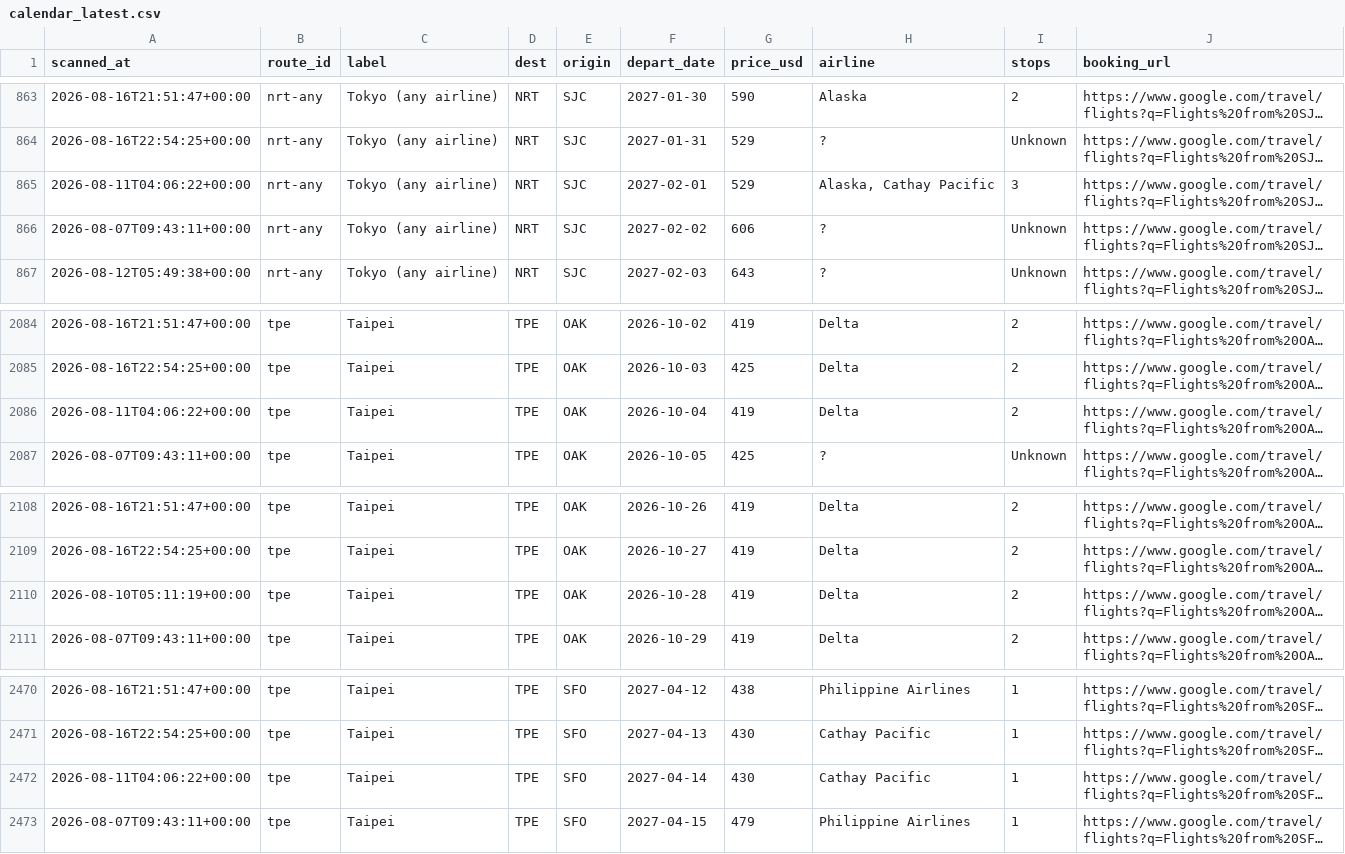
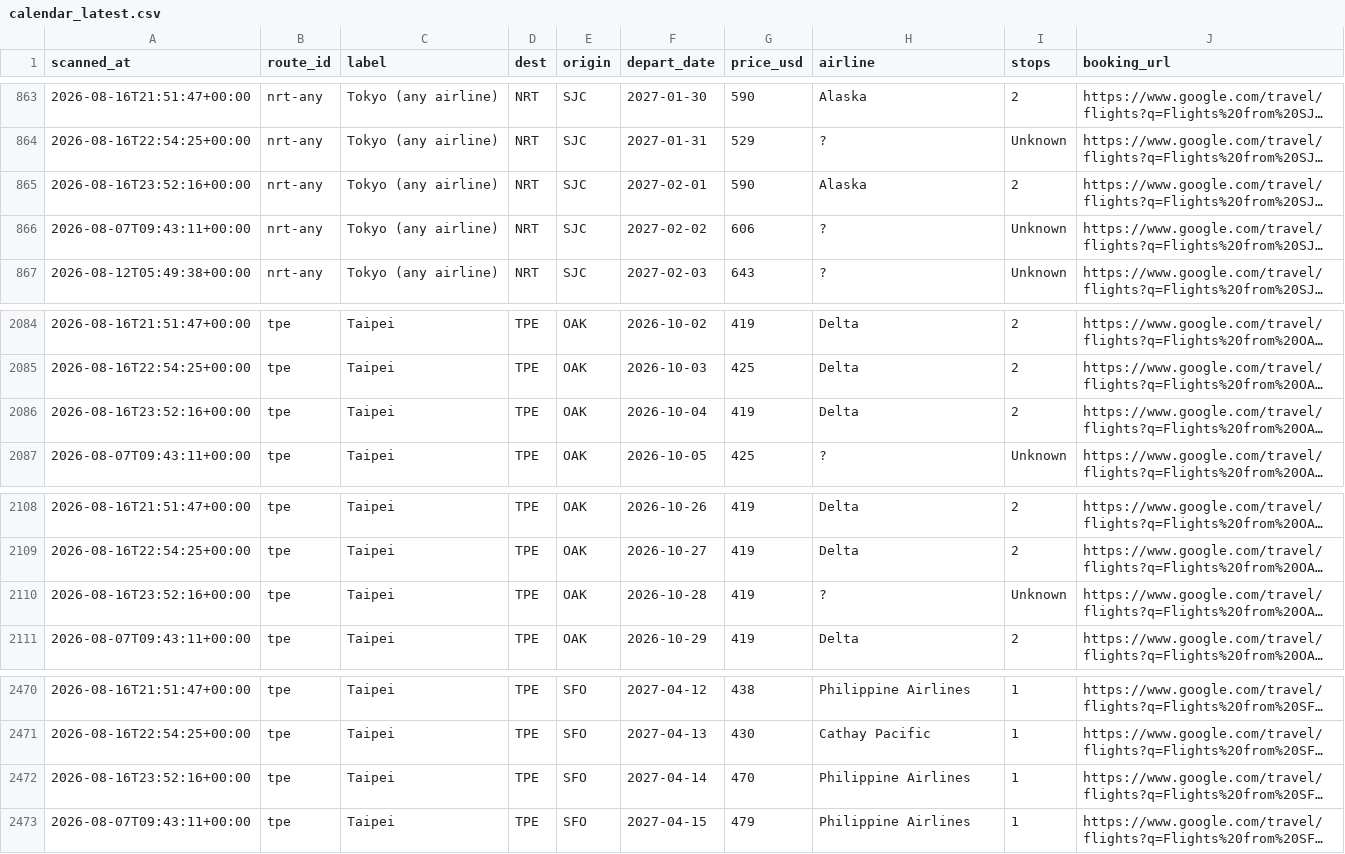
Before and after one commit to vanqd3216-dev/fare-tracker, a CSV file: calendar_latest.csv, drawn as a sheet; only a part is shown, gaps mark what is left out; long unchanged cells end in …; the diff names each change by its address in the sheet, - before the commit and + after, or states it on an @@ line.

```diff
--- a/calendar_latest.csv
+++ b/calendar_latest.csv
-A865 (scanned_at): 2026-08-11T04:06:22+00:00
+A865 (scanned_at): 2026-08-16T23:52:16+00:00
-G865 (price_usd): 529
+G865 (price_usd): 590
-H865 (airline): Alaska, Cathay Pacific
+H865 (airline): Alaska
-I865 (stops): 3
+I865 (stops): 2
-A2086 (scanned_at): 2026-08-11T04:06:22+00:00
+A2086 (scanned_at): 2026-08-16T23:52:16+00:00
-A2110 (scanned_at): 2026-08-10T05:11:19+00:00
+A2110 (scanned_at): 2026-08-16T23:52:16+00:00
-H2110 (airline): Delta
+H2110 (airline): ?
-I2110 (stops): 2
+I2110 (stops): Unknown
-A2472 (scanned_at): 2026-08-11T04:06:22+00:00
+A2472 (scanned_at): 2026-08-16T23:52:16+00:00
-G2472 (price_usd): 430
+G2472 (price_usd): 470
-H2472 (airline): Cathay Pacific
+H2472 (airline): Philippine Airlines
```
